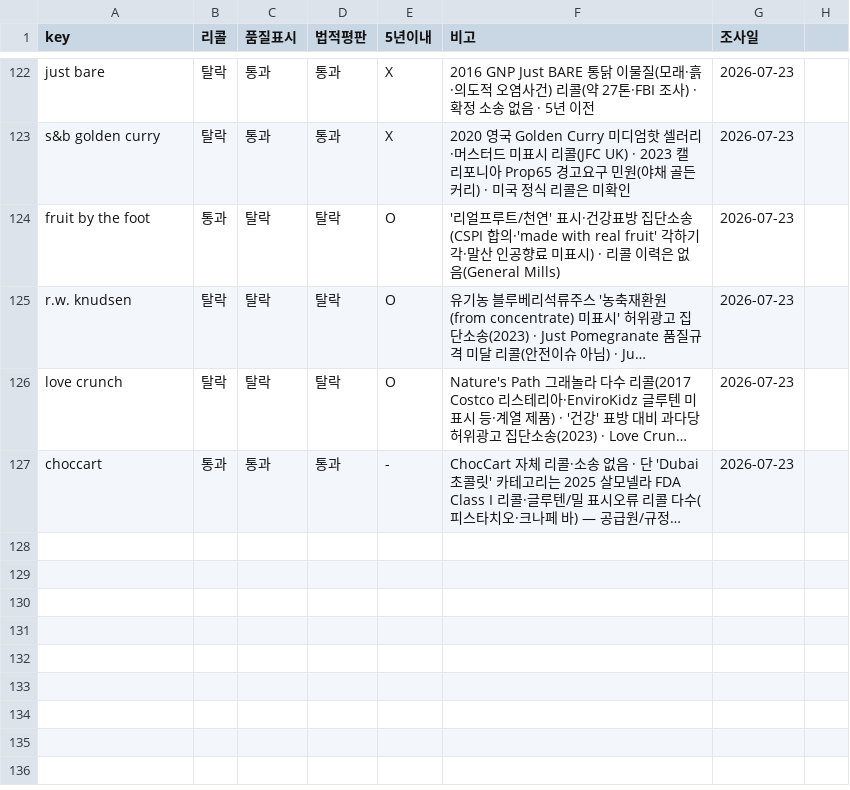
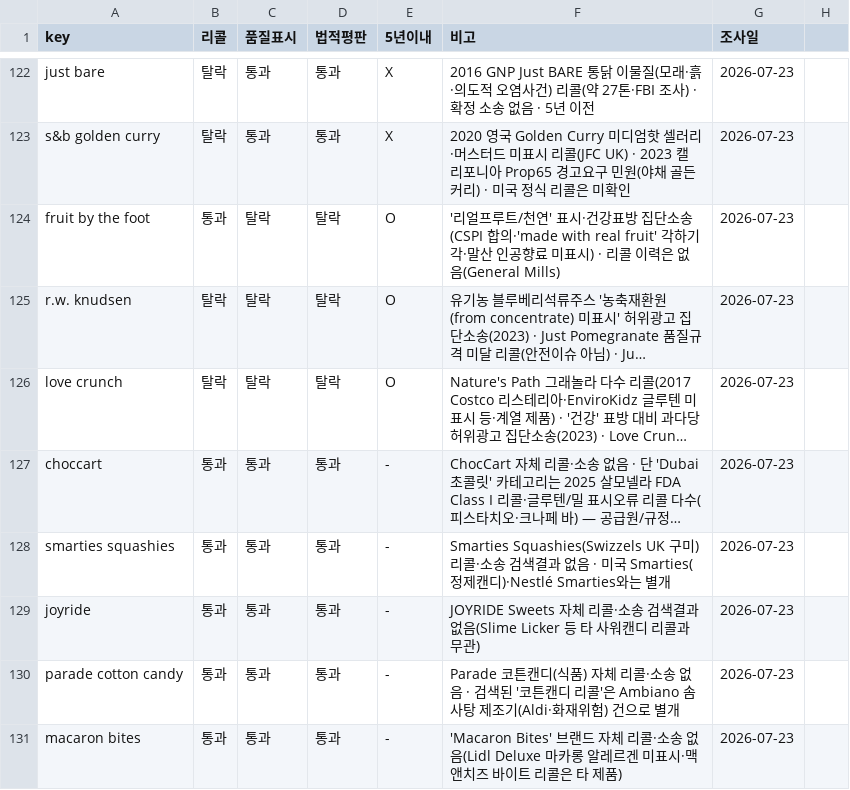
Before and after one commit to minseokedwardchoi-cmyk/costco-label-ocr, a CSV file: brand-verify/brand_verify.csv, drawn as a sheet; only a part is shown, gaps mark what is left out; long unchanged cells end in …; the diff names each change by its address in the sheet, - before the commit and + after, or states it on an @@ line.

```diff
--- a/brand-verify/brand_verify.csv
+++ b/brand-verify/brand_verify.csv
+row 128: smarties squashies | 통과 | 통과 | 통과 | - | Smarties Squashies(Swizzels UK 구미) 리콜·소송 검색결과 없음 · 미국 Smarties(정제캔디)·Nestlé Smarties와는 별개 | 2026-07-23
+row 129: joyride | 통과 | 통과 | 통과 | - | JOYRIDE Sweets 자체 리콜·소송 검색결과 없음(Slime Licker 등 타 사워캔디 리콜과 무관) | 2026-07-23
+row 130: parade cotton candy | 통과 | 통과 | 통과 | - | Parade 코튼캔디(식품) 자체 리콜·소송 없음 · 검색된 '코튼캔디 리콜'은 Ambiano 솜사탕 제조기(Aldi·화재위험) 건으로 별개 | 2026-07-23
+row 131: macaron bites | 통과 | 통과 | 통과 | - | 'Macaron Bites' 브랜드 자체 리콜·소송 없음(Lidl Deluxe 마카롱 알레르겐 미표시·맥앤치즈 바이트 리콜은 타 제품) | 2026-07-23
```
Also changed, not shown: 1 other file.
